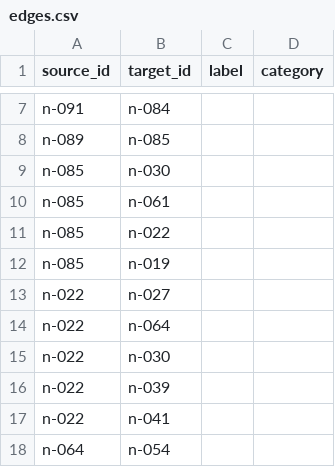
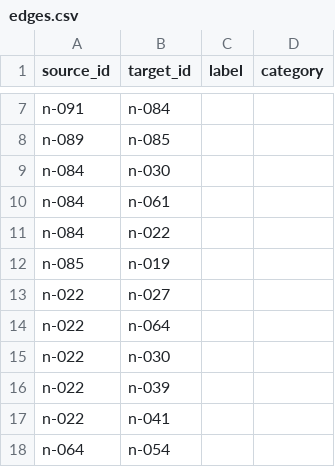
Before and after one commit to iobis/vocab_decision_tree, a CSV file: data/edges.csv, drawn as a sheet; only a part is shown, gaps mark what is left out.

Commit message:
fix measurementValueID edges

```diff
--- a/data/edges.csv
+++ b/data/edges.csv
@@ -8,5 +8,5 @@ n-091,n-084,,
 n-089,n-085,,
-n-085,n-030,,
-n-085,n-061,,
-n-085,n-022,,
+n-084,n-030,,
+n-084,n-061,,
+n-084,n-022,,
 n-085,n-019,,
```
